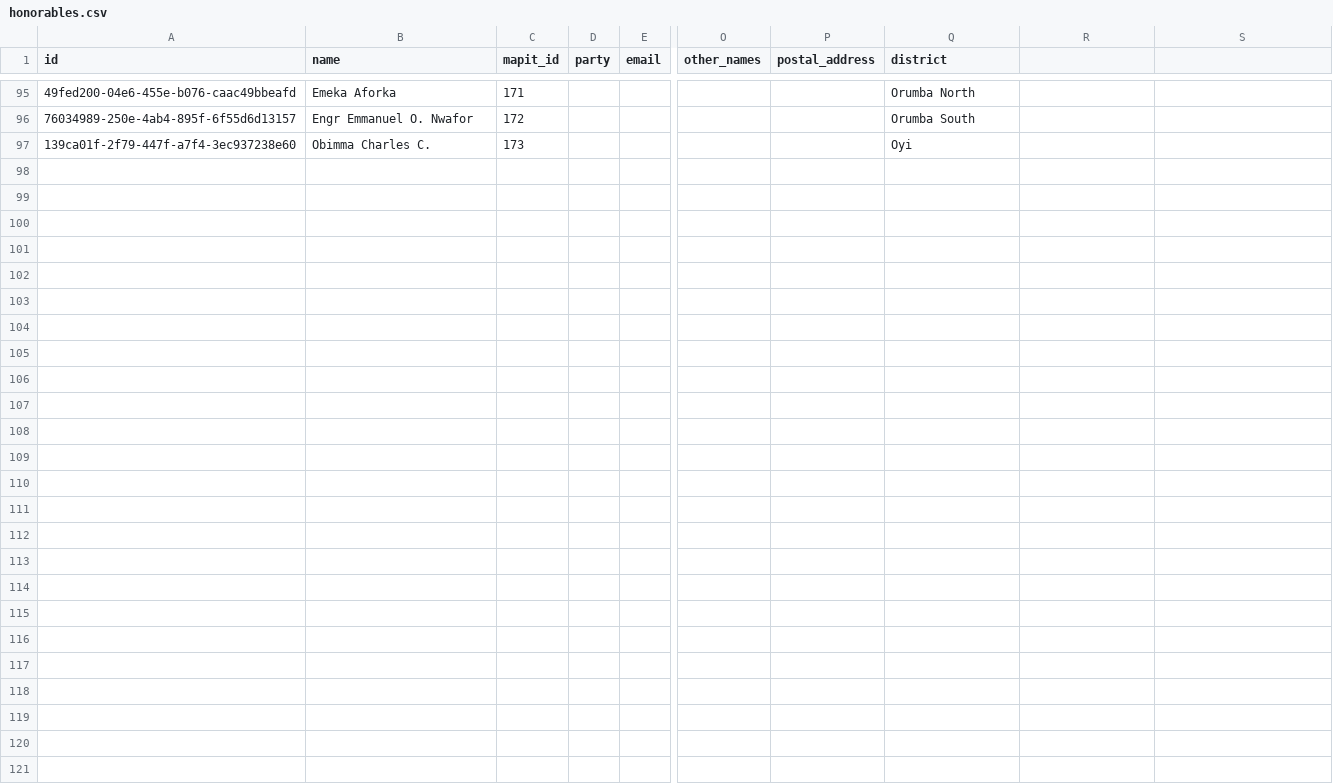
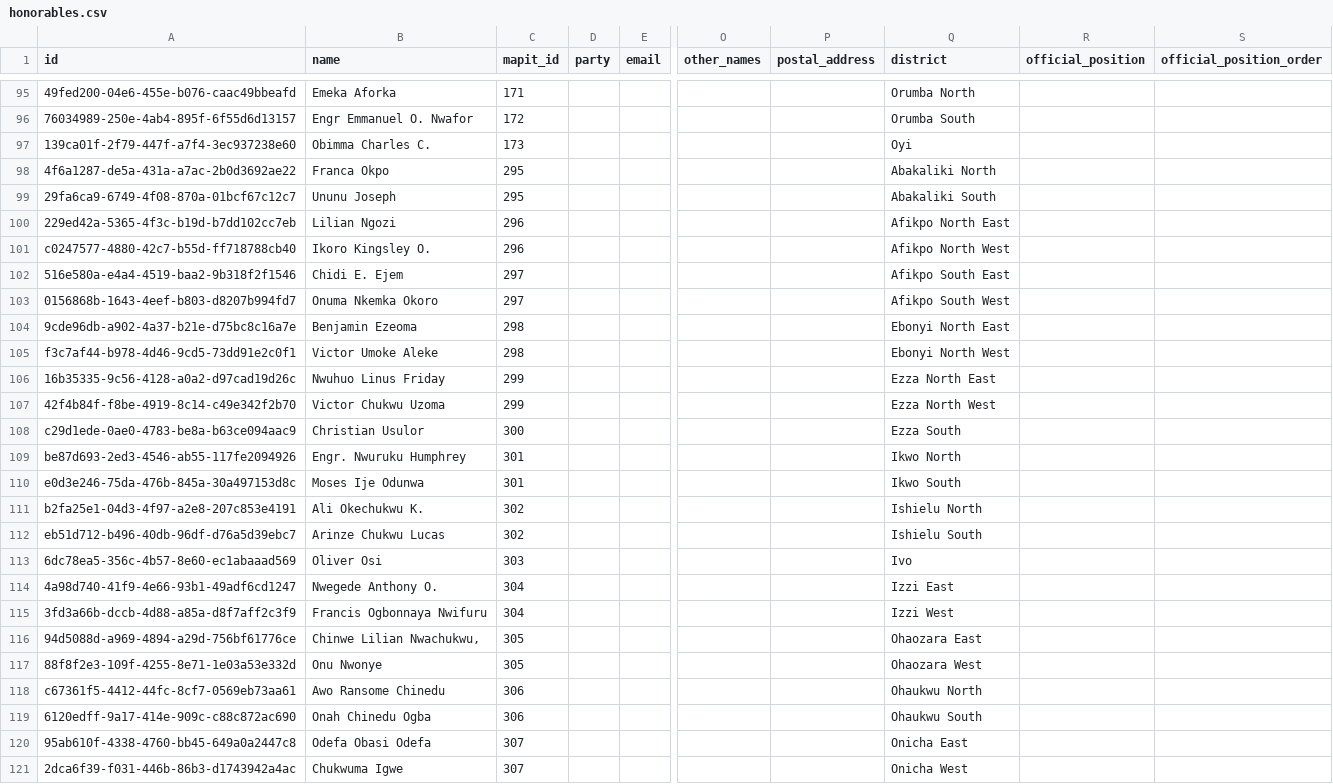
Before and after one commit to theyworkforyou/shineyoureye-sinatra, a CSV file: data/honorables.csv, drawn as a sheet; only a part is shown, gaps mark what is left out; rows hold the shown columns only; the diff names each change by its address in the sheet, - before the commit and + after, or states it on an @@ line.

Commit message:
[closed #152,#153] √ should update 24Honorable Members Pictures for Ebonyi State

```diff
--- a/data/honorables.csv
+++ b/data/honorables.csv
-R1: (empty)
+R1: official_position
-S1: (empty)
+S1: official_position_order
+row 98: 4f6a1287-de5a-431a-a7ac-2b0d3692ae22 | Franca Okpo | 295 |  |  |  |  | Abakaliki North
+row 99: 29fa6ca9-6749-4f08-870a-01bcf67c12c7 | Ununu Joseph | 295 |  |  |  |  | Abakaliki South
+row 100: 229ed42a-5365-4f3c-b19d-b7dd102cc7eb | Lilian Ngozi | 296 |  |  |  |  | Afikpo North East
+row 101: c0247577-4880-42c7-b55d-ff718788cb40 | Ikoro Kingsley O. | 296 |  |  |  |  | Afikpo North West
+row 102: 516e580a-e4a4-4519-baa2-9b318f2f1546 | Chidi E. Ejem | 297 |  |  |  |  | Afikpo South East
+row 103: 0156868b-1643-4eef-b803-d8207b994fd7 | Onuma Nkemka Okoro | 297 |  |  |  |  | Afikpo South West
+row 104: 9cde96db-a902-4a37-b21e-d75bc8c16a7e | Benjamin Ezeoma | 298 |  |  |  |  | Ebonyi North East
+row 105: f3c7af44-b978-4d46-9cd5-73dd91e2c0f1 | Victor Umoke Aleke | 298 |  |  |  |  | Ebonyi North West
+row 106: 16b35335-9c56-4128-a0a2-d97cad19d26c | Nwuhuo Linus Friday | 299 |  |  |  |  | Ezza North East
+row 107: 42f4b84f-f8be-4919-8c14-c49e342f2b70 | Victor Chukwu Uzoma | 299 |  |  |  |  | Ezza North West
+row 108: c29d1ede-0ae0-4783-be8a-b63ce094aac9 | Christian Usulor | 300 |  |  |  |  | Ezza South
+row 109: be87d693-2ed3-4546-ab55-117fe2094926 | Engr. Nwuruku Humphrey | 301 |  |  |  |  | Ikwo North
+row 110: e0d3e246-75da-476b-845a-30a497153d8c | Moses Ije Odunwa | 301 |  |  |  |  | Ikwo South
+row 111: b2fa25e1-04d3-4f97-a2e8-207c853e4191 | Ali Okechukwu K. | 302 |  |  |  |  | Ishielu North
+row 112: eb51d712-b496-40db-96df-d76a5d39ebc7 | Arinze Chukwu Lucas | 302 |  |  |  |  | Ishielu South
+row 113: 6dc78ea5-356c-4b57-8e60-ec1abaaad569 | Oliver Osi | 303 |  |  |  |  | Ivo
+row 114: 4a98d740-41f9-4e66-93b1-49adf6cd1247 | Nwegede Anthony O. | 304 |  |  |  |  | Izzi East
+row 115: 3fd3a66b-dccb-4d88-a85a-d8f7aff2c3f9 | Francis Ogbonnaya Nwifuru | 304 |  |  |  |  | Izzi West
+row 116: 94d5088d-a969-4894-a29d-756bf61776ce | Chinwe Lilian Nwachukwu, | 305 |  |  |  |  | Ohaozara East
+row 117: 88f8f2e3-109f-4255-8e71-1e03a53e332d | Onu Nwonye | 305 |  |  |  |  | Ohaozara West
+row 118: c67361f5-4412-44fc-8cf7-0569eb73aa61 | Awo Ransome Chinedu | 306 |  |  |  |  | Ohaukwu North
+row 119: 6120edff-9a17-414e-909c-c88c872ac690 | Onah Chinedu Ogba | 306 |  |  |  |  | Ohaukwu South
+row 120: 95ab610f-4338-4760-bb45-649a0a2447c8 | Odefa Obasi Odefa | 307 |  |  |  |  | Onicha East
+row 121: 2dca6f39-f031-446b-86b3-d1743942a4ac | Chukwuma Igwe | 307 |  |  |  |  | Onicha West
```
Also changed, not shown: data/extra-slugs.csv, mapit/lga_to_sta_area_ids_mapping.csv, 8 other files.
